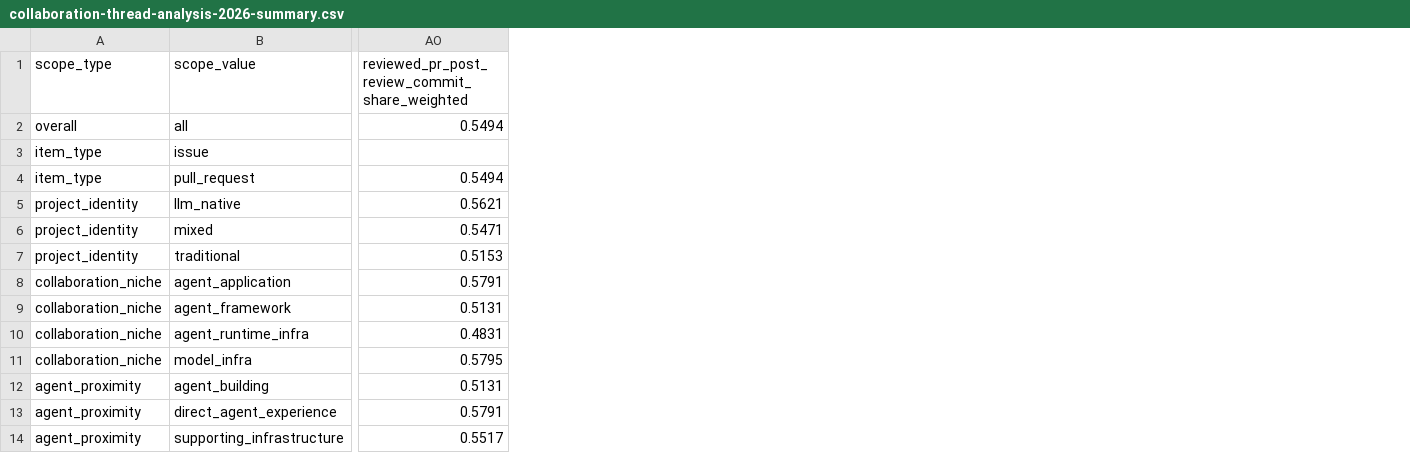
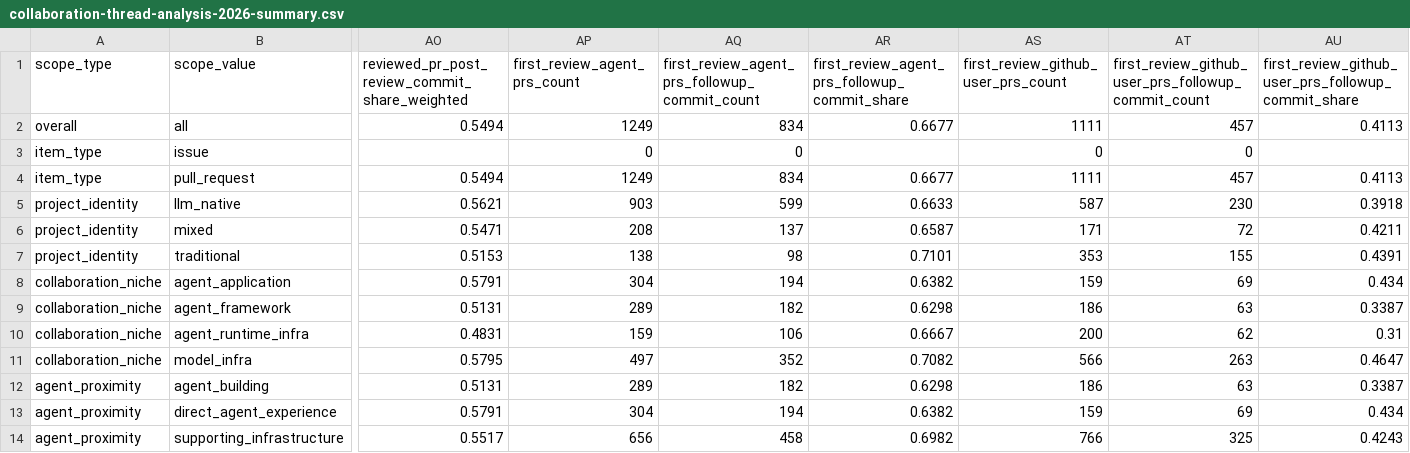
Before and after one commit to CloudEngineHub/llm-oss-landscape, a CSV file: insights/260912_open_collaboration_ai/research/collaboration-thread-analysis-2026-summary.csv, drawn as a sheet; only a part is shown, gaps mark what is left out; the diff names each change by its address in the sheet, - before the commit and + after, or states it on an @@ line.

Commit message:
Finalize Bund Summit presentation materials

```diff
--- a/insights/260912_open_collaboration_ai/research/collaboration-thread-analysis-2026-summary.csv
+++ b/insights/260912_open_collaboration_ai/research/collaboration-thread-analysis-2026-summary.csv
+column AP (first_review_agent_prs_count), rows 2-14: 1249 | 0 | 1249 | 903 | 208 | 138 | 304 | 289 | 159 | 497 | 289 | 304 | 656
+column AQ, rows 1-14: first_review_agent_prs_followup_commit_count | 834 | 0 | 834 | 599 | 137 | 98 | 194 | 182 | 106 | 352 | 182 | 194 | 458
+column AR, rows 1-14: first_review_agent_prs_followup_commit_share | 0.6677 |  | 0.6677 | 0.6633 | 0.6587 | 0.7101 | 0.6382 | 0.6298 | 0.6667 | 0.7082 | 0.6298 | 0.6382 | 0.6982
+column AS, rows 1-14: first_review_github_user_prs_count | 1111 | 0 | 1111 | 587 | 171 | 353 | 159 | 186 | 200 | 566 | 186 | 159 | 766
+column AT, rows 1-14: first_review_github_user_prs_followup_commit_count | 457 | 0 | 457 | 230 | 72 | 155 | 69 | 63 | 62 | 263 | 63 | 69 | 325
+column AU, rows 1-14: first_review_github_user_prs_followup_commit_share | 0.4113 |  | 0.4113 | 0.3918 | 0.4211 | 0.4391 | 0.434 | 0.3387 | 0.31 | 0.4647 | 0.3387 | 0.434 | 0.4243
```
Also changed, not shown: 32 other files.
